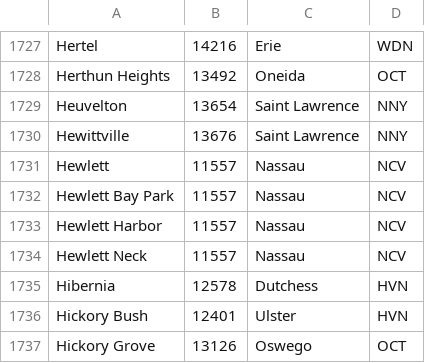
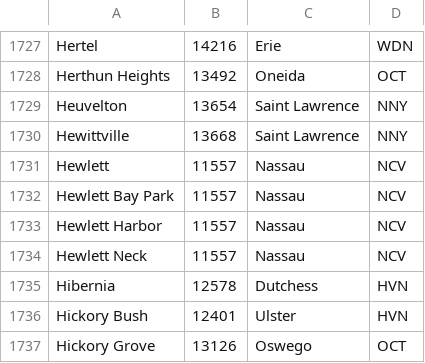
Before and after one commit to n2qz/nts_nys_traffic_routing, a CSV file: nts_nys_traffic_routing.csv, drawn as a sheet; only a part is shown, gaps mark what is left out.

Commit message:
Correct Hewitville zip from usps.com lookup

```diff
--- a/nts_nys_traffic_routing.csv
+++ b/nts_nys_traffic_routing.csv
@@ -1729,3 +1729,3 @@ Herthun Heights,13492,Oneida,OCT
 Heuvelton,13654,Saint Lawrence,NNY
-Hewittville,13676,Saint Lawrence,NNY
+Hewittville,13668,Saint Lawrence,NNY
 Hewlett,11557,Nassau,NCV
```
